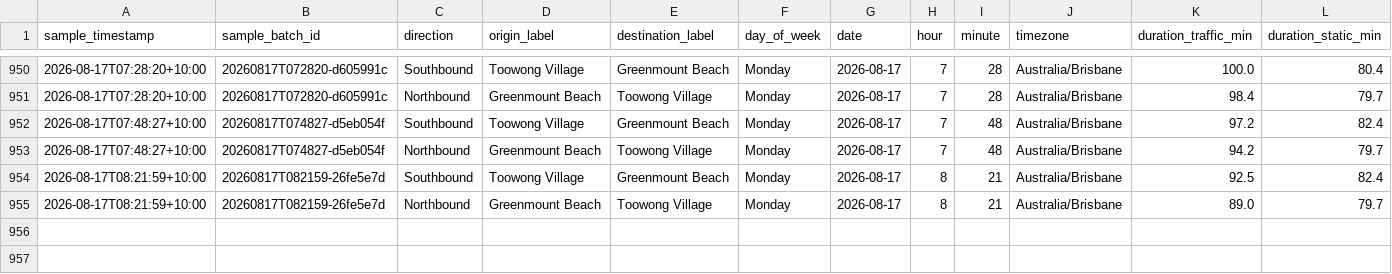
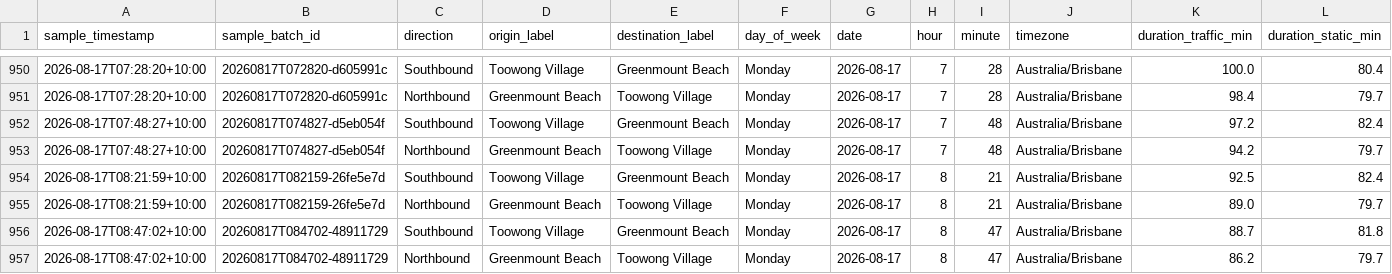
Before and after one commit to buenastardes1015/Routes_API, a CSV file: traffic_log.csv, drawn as a sheet; only a part is shown, gaps mark what is left out; rows hold the shown columns only; the diff names each change by its address in the sheet, - before the commit and + after, or states it on an @@ line.

```diff
--- a/traffic_log.csv
+++ b/traffic_log.csv
+row 956: 2026-08-17T08:47:02+10:00 | 20260817T084702-48911729 | Southbound | Toowong Village | Greenmount Beach | Monday | 2026-08-17 | 8 | 47 | Australia/Brisbane | 88.7 | 81.8
+row 957: 2026-08-17T08:47:02+10:00 | 20260817T084702-48911729 | Northbound | Greenmount Beach | Toowong Village | Monday | 2026-08-17 | 8 | 47 | Australia/Brisbane | 86.2 | 79.7
```
